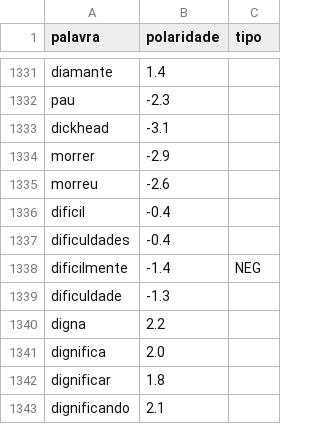
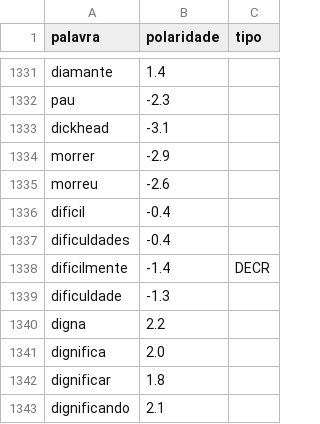
Before and after one commit to Vasco2002/SPLN, a CSV file: TP1/final.csv, drawn as a sheet; only a part is shown, gaps mark what is left out; the diff covers the shown part only.

Commit message:
tipagem do dataset

```diff
--- a/TP1/final.csv
+++ b/TP1/final.csv
@@ -1337,3 +1337,3 @@ dificil,-0.4,
 dificuldades,-0.4,
-dificilmente,-1.4,NEG
+dificilmente,-1.4,DECR
 dificuldade,-1.3,
```
Also changed, not shown: 33 moved rows elsewhere in this file, 1 other file.
